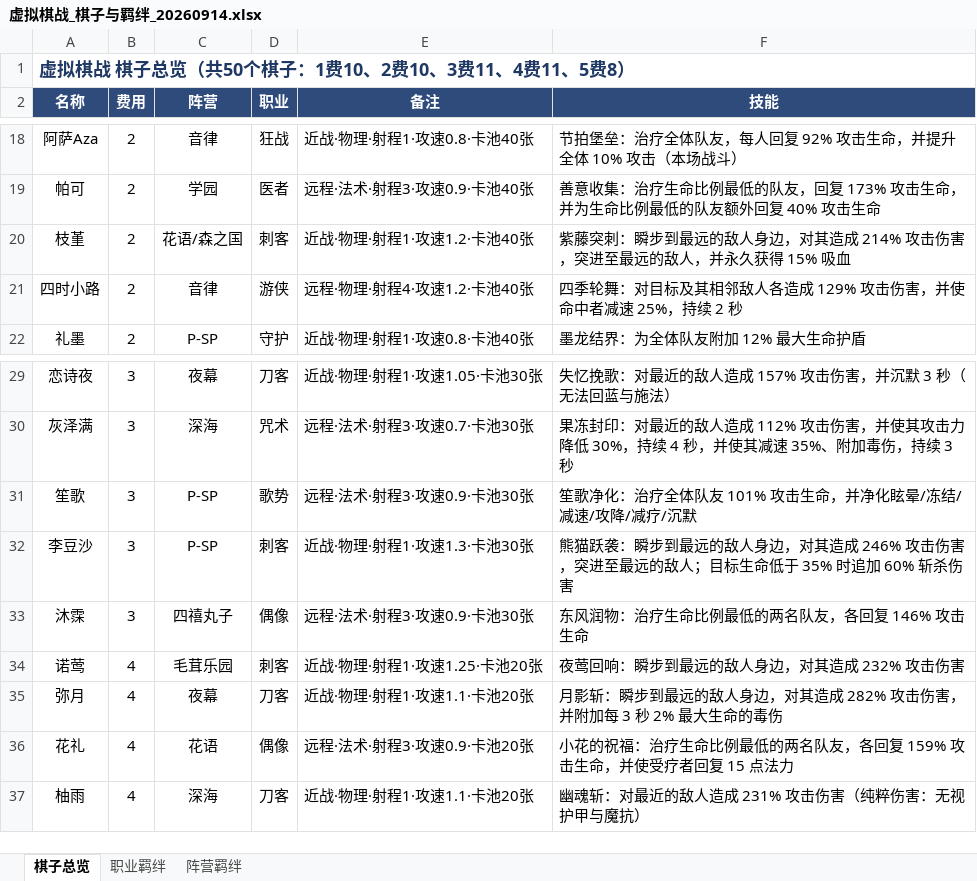
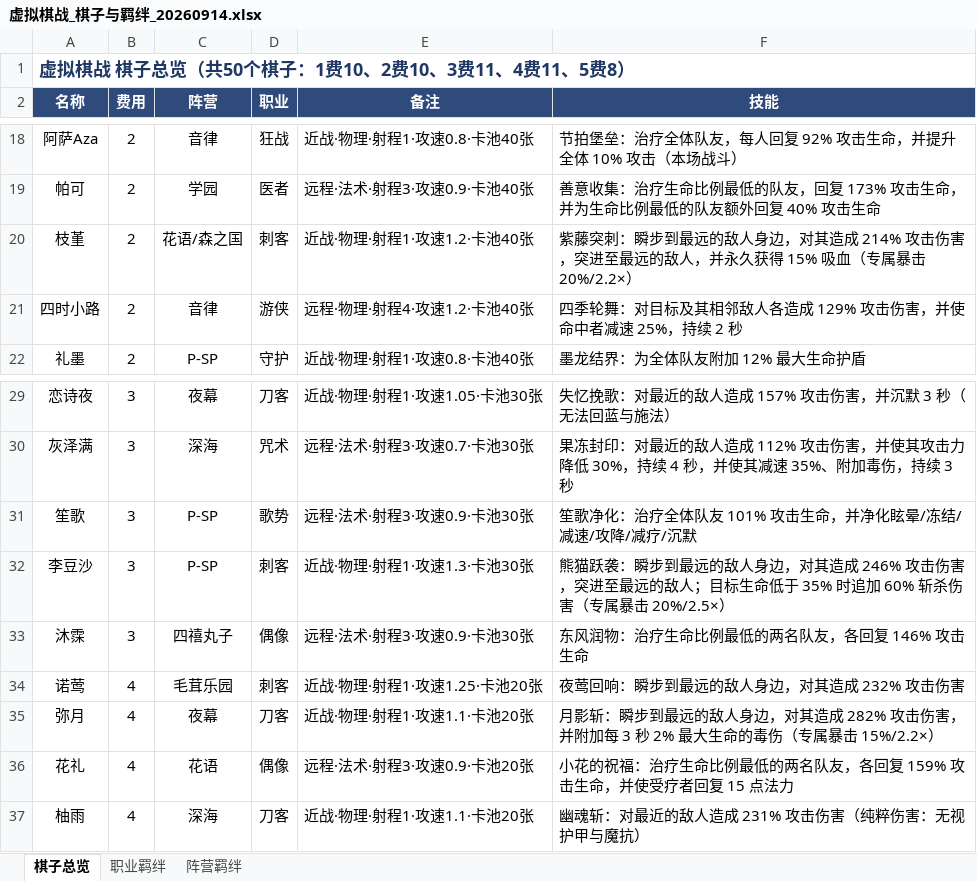
Before and after one commit to hanari520/AutoChessDemo, an Excel workbook: 虚拟棋战_棋子与羁绊_20260914.xlsx, sheet 棋子总览, drawn as a sheet; only a part is shown, gaps mark what is left out; values as stored, in another font and other column widths than the file's, no borders; the diff names each change by its address in the sheet, - before the commit and + after, or states it on an @@ line.

```diff
--- a/虚拟棋战_棋子与羁绊_20260914.xlsx (sheet 棋子总览)
+++ b/虚拟棋战_棋子与羁绊_20260914.xlsx (sheet 棋子总览)
-F20 (技能): …15% 吸血
+F20 (技能): …15% 吸血（专属暴击 20%/2.2×）
-F32 (技能): …斩杀伤害
+F32 (技能): …斩杀伤害（专属暴击 20%/2.5×）
-F35 (技能): …命的毒伤
+F35 (技能): …命的毒伤（专属暴击 15%/2.2×）
```
Also changed, not shown: 4 other files.
